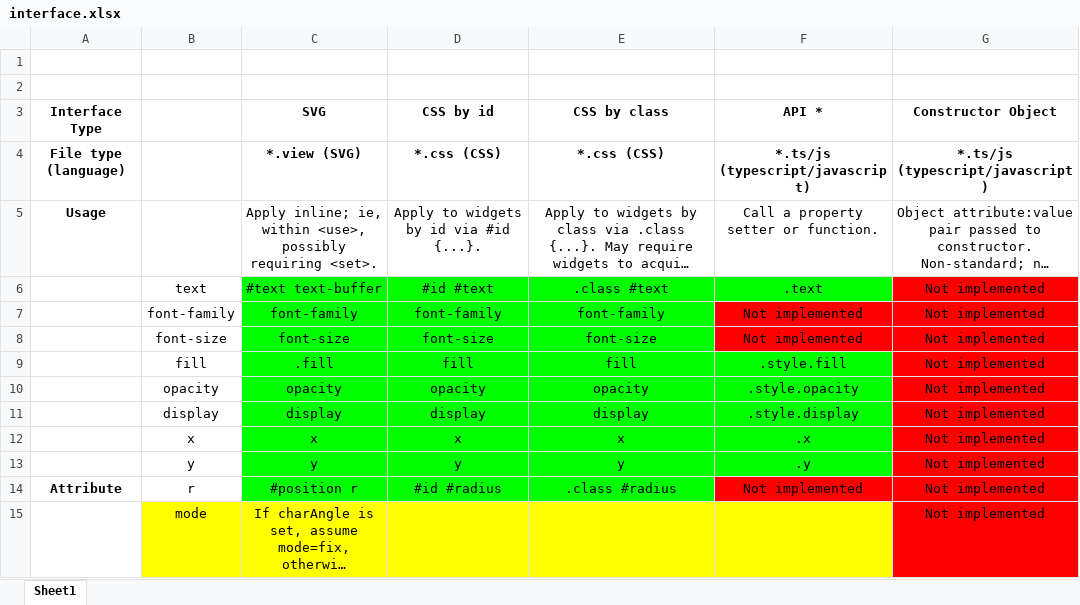
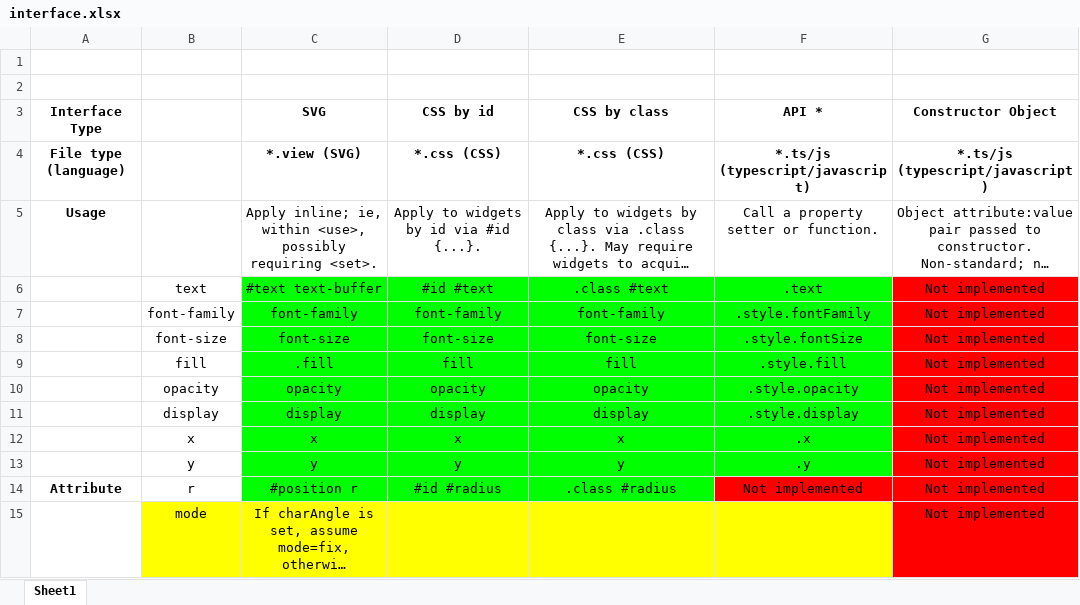
Before and after one commit to BarbWire-1/curved-text, an Excel workbook: interface.xlsx, sheet Sheet1, drawn as a sheet; only a part is shown; long unchanged cells end in …; values as stored, in another font and other column widths than the file's, no borders; the diff names each change by its address in the sheet, - before the commit and + after, or states it on an @@ line.

Commit message:
update interfacs.xlsx 2

```diff
--- a/interface.xlsx (sheet Sheet1)
+++ b/interface.xlsx (sheet Sheet1)
-F7 (API *): Not implemented
+F7 (API *): .style.fontFamily
-F7:F8 fill: #FF0000
+F7:F8 fill: #00FF00
-F8 (API *): Not implemented
+F8 (API *): .style.fontSize
```
Also changed, not shown: 1 other file.
